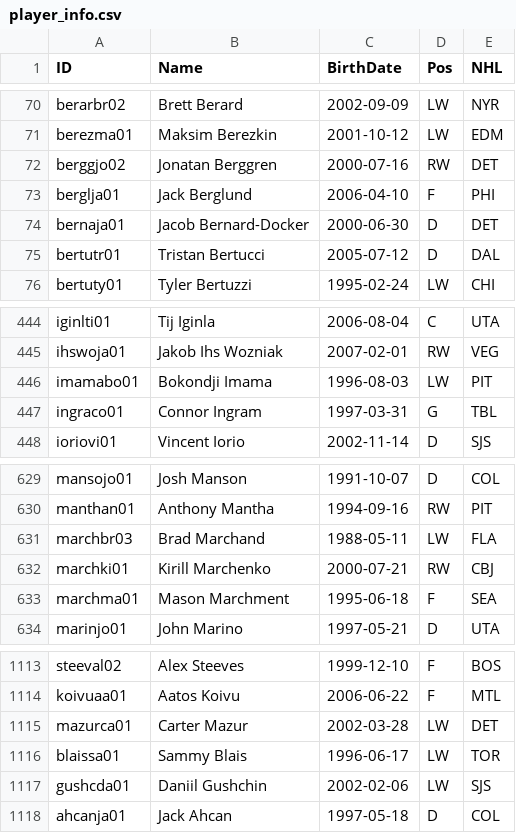
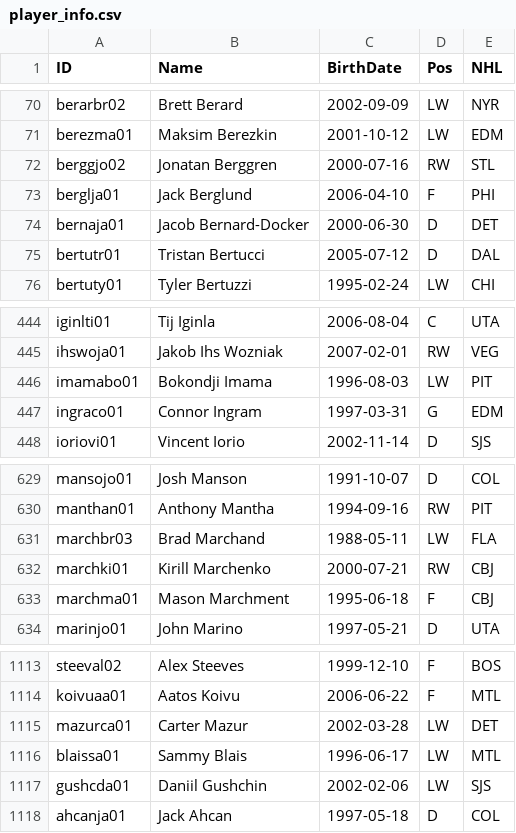
Before and after one commit to jduteau/fhl-dashboard-observable, a CSV file: src/data/player_info.csv, drawn as a sheet; only a part is shown, gaps mark what is left out.

```diff
--- a/src/data/player_info.csv
+++ b/src/data/player_info.csv
@@ -71,3 +71,3 @@ berarbr02,Brett Berard,2002-09-09,LW,NYR
 berezma01,Maksim Berezkin,2001-10-12,LW,EDM
-berggjo02,Jonatan Berggren,2000-07-16,RW,DET
+berggjo02,Jonatan Berggren,2000-07-16,RW,STL
 berglja01,Jack Berglund,2006-04-10,F,PHI
@@ -446,3 +446,3 @@ ihswoja01,Jakob Ihs Wozniak,2007-02-01,RW,VEG
 imamabo01,Bokondji Imama,1996-08-03,LW,PIT
-ingraco01,Connor Ingram,1997-03-31,G,TBL
+ingraco01,Connor Ingram,1997-03-31,G,EDM
 ioriovi01,Vincent Iorio,2002-11-14,D,SJS
@@ -632,3 +632,3 @@ marchbr03,Brad Marchand,1988-05-11,LW,FLA
 marchki01,Kirill Marchenko,2000-07-21,RW,CBJ
-marchma01,Mason Marchment,1995-06-18,F,SEA
+marchma01,Mason Marchment,1995-06-18,F,CBJ
 marinjo01,John Marino,1997-05-21,D,UTA
@@ -1115,3 +1115,3 @@ koivuaa01,Aatos Koivu,2006-06-22,F,MTL
 mazurca01,Carter Mazur,2002-03-28,LW,DET
-blaissa01,Sammy Blais,1996-06-17,LW,TOR
+blaissa01,Sammy Blais,1996-06-17,LW,MTL
 gushcda01,Daniil Gushchin,2002-02-06,LW,SJS
```
Also changed, not shown: src/data/contracts.csv, src/data/current_picks.csv, 6 other files.
